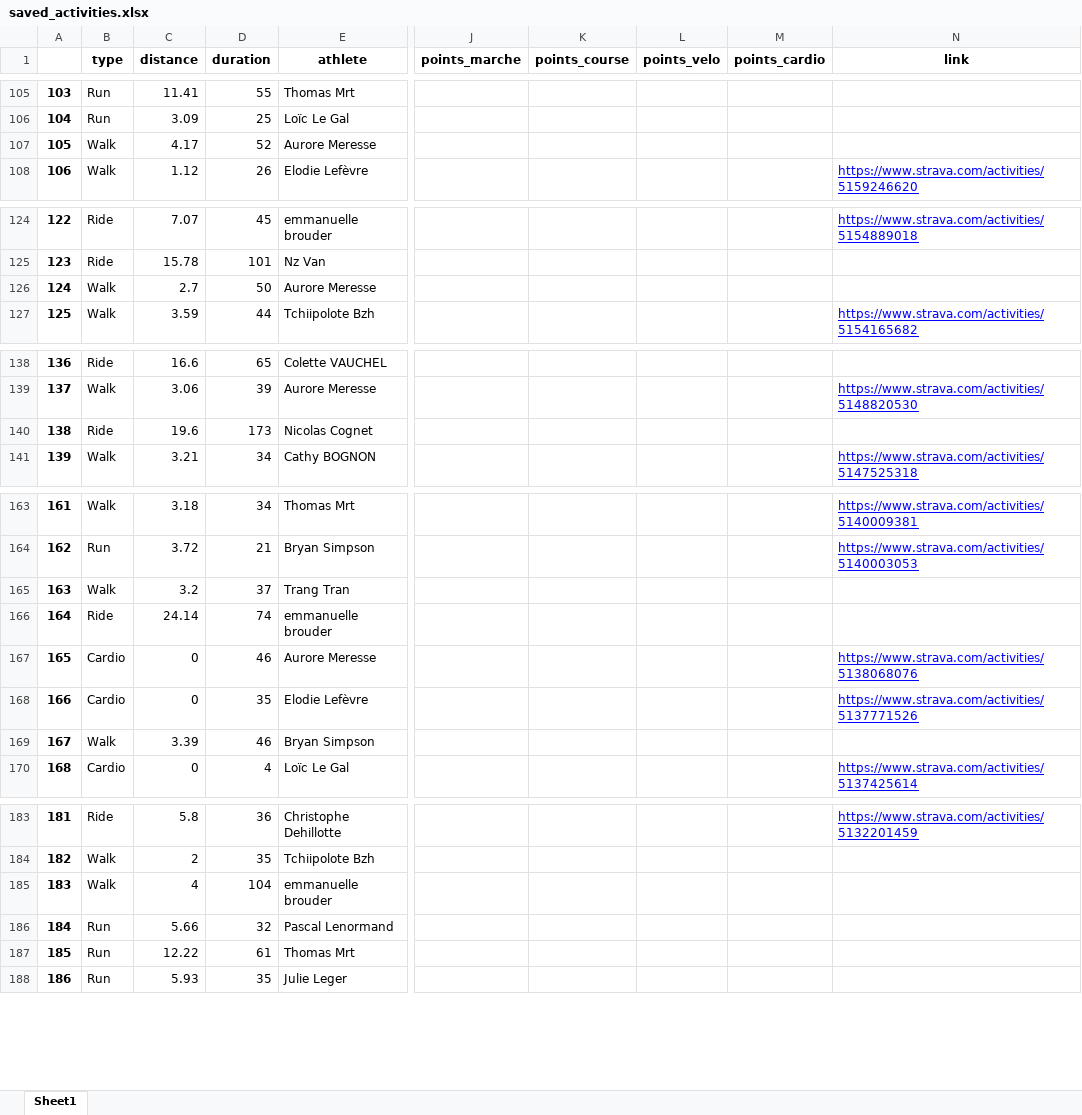
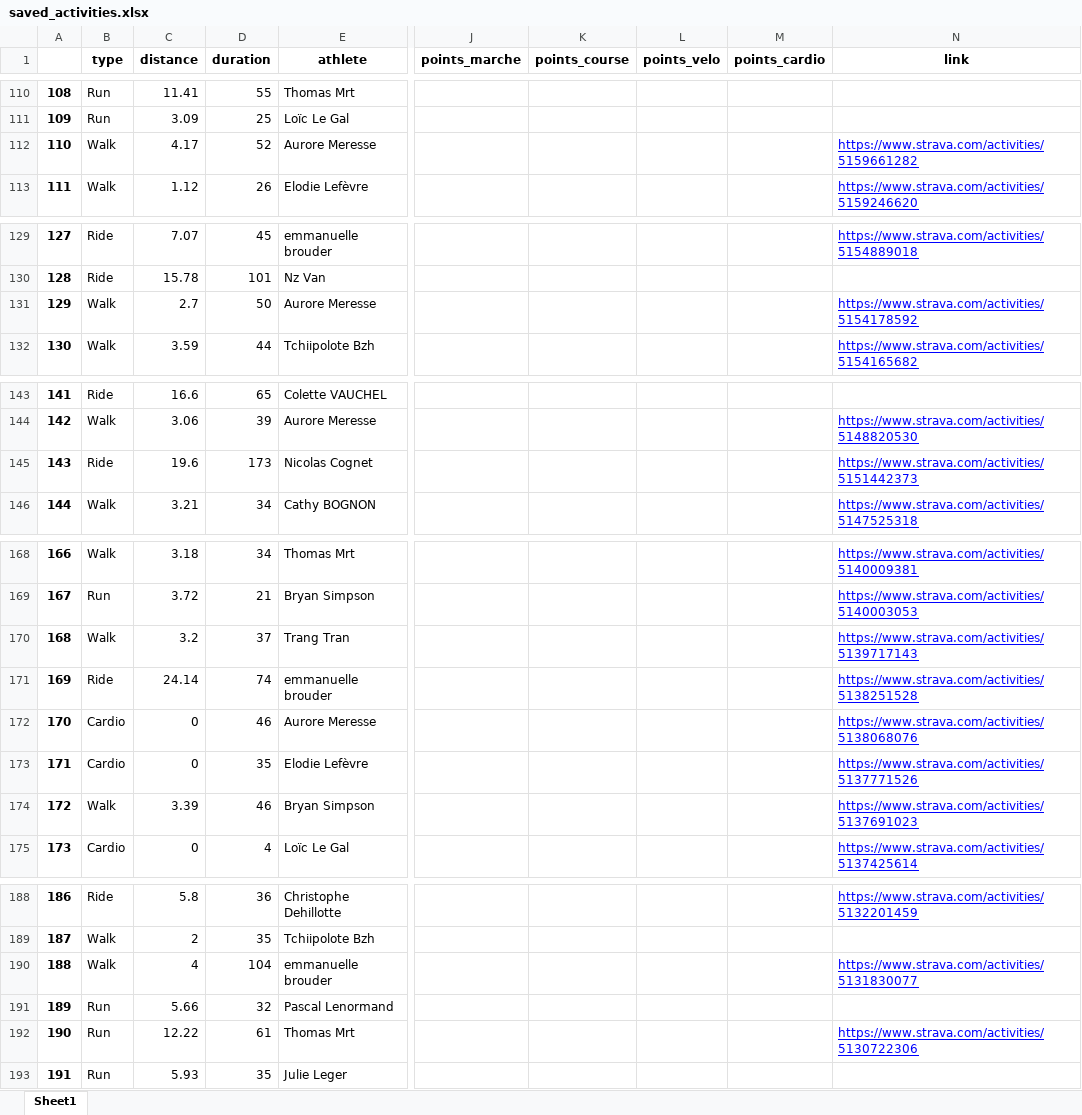
Before and after one commit to bcmb78/bcmb78.github.io, an Excel workbook: defi/saved_activities.xlsx, sheet Sheet1, drawn as a sheet; only a part is shown, gaps mark what is left out; values as stored, in another font and other column widths than the file's, no borders; addresses are those after the commit; the diff covers the shown part only; the diff names each change by its address in the sheet, - before the commit and + after, or states it on an @@ line.

```diff
--- a/defi/saved_activities.xlsx (sheet Sheet1)
+++ b/defi/saved_activities.xlsx (sheet Sheet1)
@@ column A renumbered from row 7 down @@
-N112 (link): (empty)
+N112 (link): https://www.strava.com/activities/5159661282
-N131 (link): (empty)
+N131 (link): https://www.strava.com/activities/5154178592
-N145 (link): (empty)
+N145 (link): https://www.strava.com/activities/5151442373
-N170 (link): (empty)
+N170 (link): https://www.strava.com/activities/5139717143
-N171 (link): (empty)
+N171 (link): https://www.strava.com/activities/5138251528
-N174 (link): (empty)
+N174 (link): https://www.strava.com/activities/5137691023
-N190 (link): (empty)
+N190 (link): https://www.strava.com/activities/5131830077
-N192 (link): (empty)
+N192 (link): https://www.strava.com/activities/5130722306
```
Also changed, not shown: 5 added rows and 12 edited cells elsewhere in this sheet, 4 other files.
